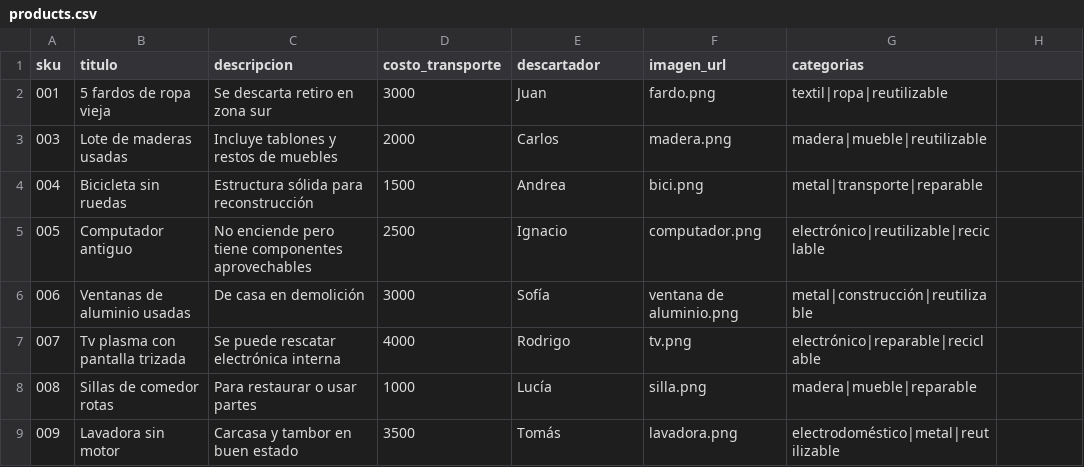
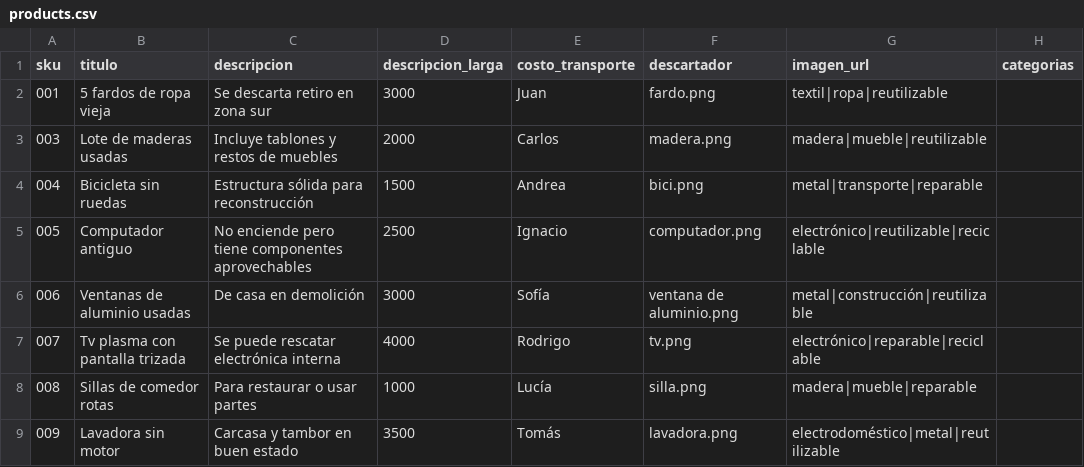
Before and after one commit to My0k/hackaton_hacklab, a CSV file: products.csv, drawn as a sheet.

```diff
--- a/products.csv
+++ b/products.csv
@@ -1,2 +1,2 @@
-sku,titulo,descripcion,costo_transporte,descartador,imagen_url,categorias
+sku,titulo,descripcion,descripcion_larga,costo_transporte,descartador,imagen_url,categorias
 001,5 fardos de ropa vieja,Se descarta retiro en zona sur,3000,Juan,fardo.png,textil|ropa|reutilizable
```
Also changed, not shown: 3 other files.
